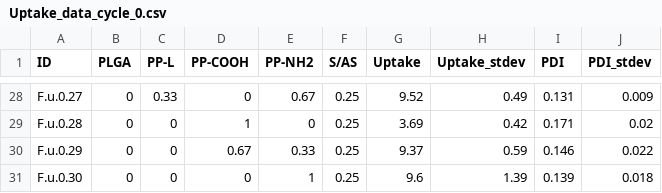
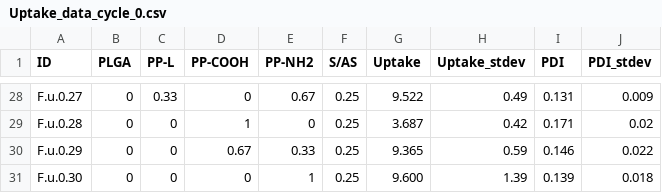
Before and after one commit to molML/Nano_Particles_Active_Learning, a CSV file: data/cycle_0/Uptake_data_cycle_0.csv, drawn as a sheet; only a part is shown, gaps mark what is left out; the diff covers the shown part only; the diff names each change by its address in the sheet, - before the commit and + after, or states it on an @@ line.

Commit message:
Updated Uptake values of sample 1-7

```diff
--- a/data/cycle_0/Uptake_data_cycle_0.csv
+++ b/data/cycle_0/Uptake_data_cycle_0.csv
-G28 (Uptake): 9.52
+G28 (Uptake): 9.522
-G29 (Uptake): 3.69
+G29 (Uptake): 3.687
-G30 (Uptake): 9.37
+G30 (Uptake): 9.365
-G31 (Uptake): 9.6
+G31 (Uptake): 9.600
```
Also changed, not shown: 32 edited cells elsewhere in this file, 5 other files.
